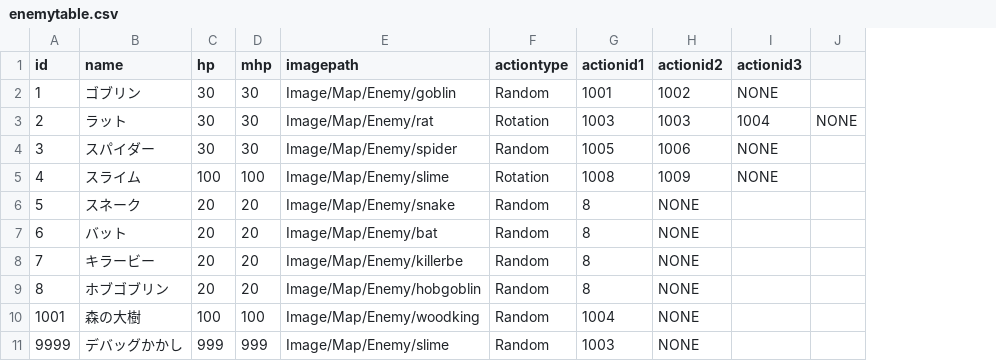
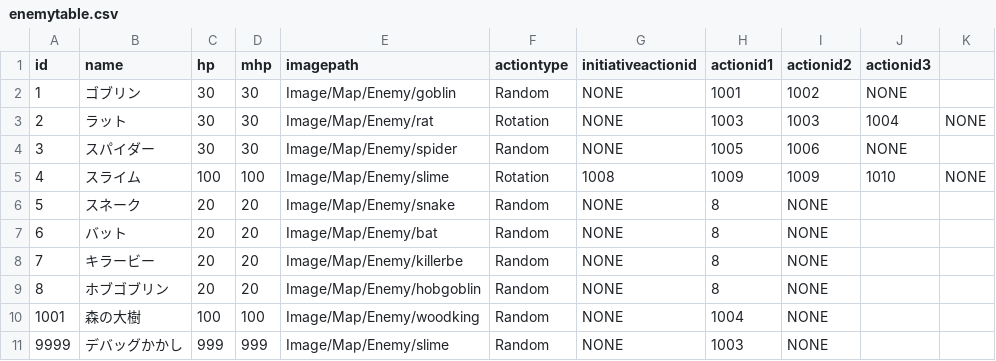
Before and after one commit to yamashita8655/STSLike, a CSV file: Assets/Resources/Csv/enemytable.csv, drawn as a sheet; addresses are those after the commit; the diff names each change by its address in the sheet, - before the commit and + after, or states it on an @@ line.

```diff
--- a/Assets/Resources/Csv/enemytable.csv
+++ b/Assets/Resources/Csv/enemytable.csv
+column G (initiativeactionid), rows 2-11: NONE | NONE | NONE | 1008 | NONE | NONE | NONE | NONE | NONE | NONE
-H5 (actionid1): 1008
+H5 (actionid1): 1009
-J5 (actionid3): NONE
+J5 (actionid3): 1010
-K5: (empty)
+K5: NONE
```
Also changed, not shown: Assets/Resources/Csv/actiontable2.csv, 31 other files.
